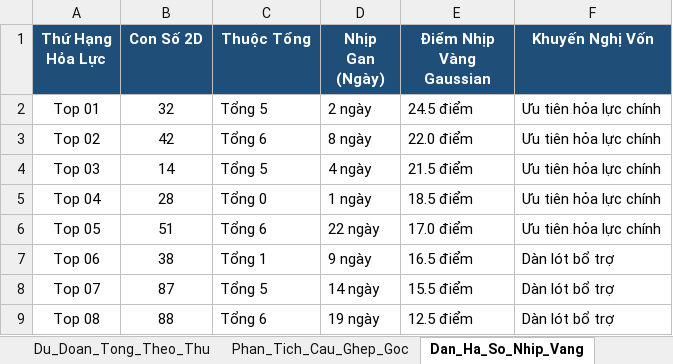
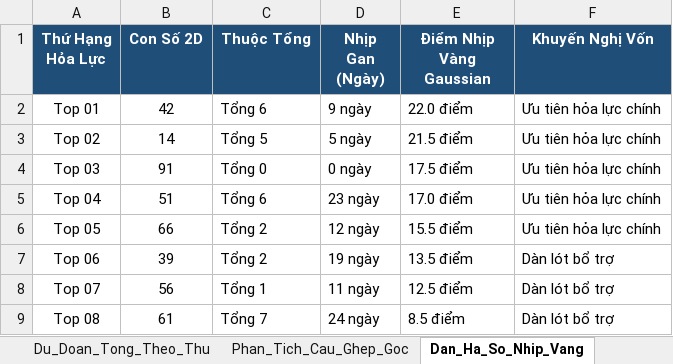
Before and after one commit to happiness2286-dot/logistic, an Excel workbook: Thong_Ke_G7_Va_Top20_XSMB_2026.xlsx, sheet Dan_Ha_So_Nhip_Vang, drawn as a sheet; only a part is shown; values as stored, in another font and other column widths than the file's, no borders; the diff covers the shown part only; the diff names each change by its address in the sheet, - before the commit and + after, or states it on an @@ line.

```diff
--- a/Thong_Ke_G7_Va_Top20_XSMB_2026.xlsx (sheet Dan_Ha_So_Nhip_Vang)
+++ b/Thong_Ke_G7_Va_Top20_XSMB_2026.xlsx (sheet Dan_Ha_So_Nhip_Vang)
-B2 (Con Số 2D): 32
+B2 (Con Số 2D): 42
-C2 (Thuộc Tổng): Tổng 5
+C2 (Thuộc Tổng): Tổng 6
-D2 (Nhịp Gan (Ngày)): 2 ngày
+D2 (Nhịp Gan (Ngày)): 9 ngày
-E2 (Điểm Nhịp Vàng Gaussian): 24.5 điểm
+E2 (Điểm Nhịp Vàng Gaussian): 22.0 điểm
-B3 (Con Số 2D): 42
+B3 (Con Số 2D): 14
-C3 (Thuộc Tổng): Tổng 6
+C3 (Thuộc Tổng): Tổng 5
-D3 (Nhịp Gan (Ngày)): 8 ngày
+D3 (Nhịp Gan (Ngày)): 5 ngày
-E3 (Điểm Nhịp Vàng Gaussian): 22.0 điểm
+E3 (Điểm Nhịp Vàng Gaussian): 21.5 điểm
-B4 (Con Số 2D): 14
+B4 (Con Số 2D): 91
-C4 (Thuộc Tổng): Tổng 5
+C4 (Thuộc Tổng): Tổng 0
-D4 (Nhịp Gan (Ngày)): 4 ngày
+D4 (Nhịp Gan (Ngày)): 0 ngày
-E4 (Điểm Nhịp Vàng Gaussian): 21.5 điểm
+E4 (Điểm Nhịp Vàng Gaussian): 17.5 điểm
-B5 (Con Số 2D): 28
+B5 (Con Số 2D): 51
-C5 (Thuộc Tổng): Tổng 0
+C5 (Thuộc Tổng): Tổng 6
-D5 (Nhịp Gan (Ngày)): 1 ngày
+D5 (Nhịp Gan (Ngày)): 23 ngày
-E5 (Điểm Nhịp Vàng Gaussian): 18.5 điểm
+E5 (Điểm Nhịp Vàng Gaussian): 17.0 điểm
-B6 (Con Số 2D): 51
+B6 (Con Số 2D): 66
-C6 (Thuộc Tổng): Tổng 6
+C6 (Thuộc Tổng): Tổng 2
-D6 (Nhịp Gan (Ngày)): 22 ngày
+D6 (Nhịp Gan (Ngày)): 12 ngày
-E6 (Điểm Nhịp Vàng Gaussian): 17.0 điểm
+E6 (Điểm Nhịp Vàng Gaussian): 15.5 điểm
-B7 (Con Số 2D): 38
+B7 (Con Số 2D): 39
-C7 (Thuộc Tổng): Tổng 1
+C7 (Thuộc Tổng): Tổng 2
-D7 (Nhịp Gan (Ngày)): 9 ngày
+D7 (Nhịp Gan (Ngày)): 19 ngày
-E7 (Điểm Nhịp Vàng Gaussian): 16.5 điểm
+E7 (Điểm Nhịp Vàng Gaussian): 13.5 điểm
-B8 (Con Số 2D): 87
+B8 (Con Số 2D): 56
-C8 (Thuộc Tổng): Tổng 5
+C8 (Thuộc Tổng): Tổng 1
-D8 (Nhịp Gan (Ngày)): 14 ngày
+D8 (Nhịp Gan (Ngày)): 11 ngày
-E8 (Điểm Nhịp Vàng Gaussian): 15.5 điểm
+E8 (Điểm Nhịp Vàng Gaussian): 12.5 điểm
-B9 (Con Số 2D): 88
+B9 (Con Số 2D): 61
-C9 (Thuộc Tổng): Tổng 6
+C9 (Thuộc Tổng): Tổng 7
-D9 (Nhịp Gan (Ngày)): 19 ngày
+D9 (Nhịp Gan (Ngày)): 24 ngày
-E9 (Điểm Nhịp Vàng Gaussian): 12.5 điểm
+E9 (Điểm Nhịp Vàng Gaussian): 8.5 điểm
```
Also changed, not shown: 43 edited cells elsewhere in this sheet, sheet Lich_Su_Nuoi_Khung_3Ngay, sheet Top20_Dong_Thuan, sheet Thong_Ke_Nang_Cao_G7, sheet Du_Lieu_2026, sheet Thong_Ke_G7_MultiWindow, sheet Thong_Ke_Dau_Duoi, 2 more sheets, 9 other files.
